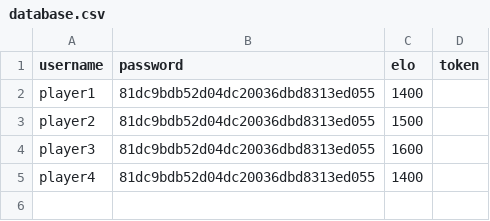
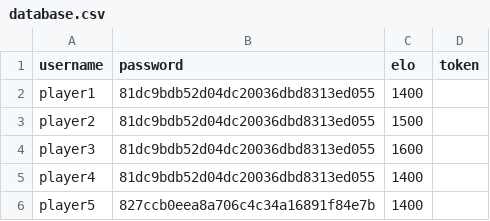
Before and after one commit to DanielCarneiro123/CPD, a CSV file: assign2/src/database.csv, drawn as a sheet; the diff names each change by its address in the sheet, - before the commit and + after, or states it on an @@ line.

Commit message:
Fix to database

```diff
--- a/assign2/src/database.csv
+++ b/assign2/src/database.csv
+row 6: player5 | 827ccb0eea8a706c4c34a16891f84e7b | 1400
```
Also changed, not shown: 1 other file.
